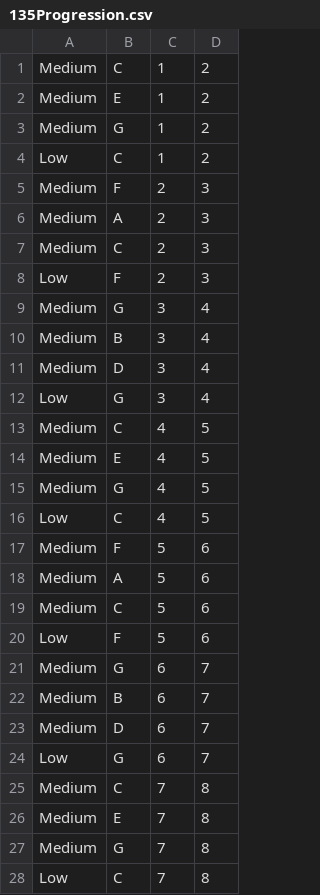
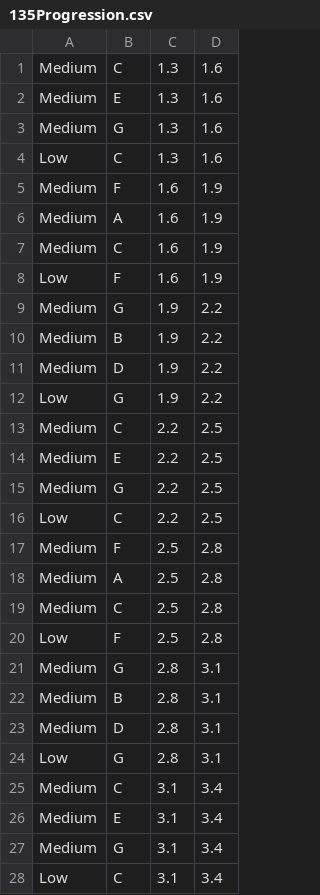
Before and after one commit to Jerryaa98/PianoLearner, a CSV file: Assets/Resources/Songs/135Progression.csv, drawn as a sheet; only a part is shown; the diff covers the shown part only.

Commit message:
update songs

```diff
--- a/Assets/Resources/Songs/135Progression.csv
+++ b/Assets/Resources/Songs/135Progression.csv
@@ -1,28 +1,28 @@
-Medium,C,1,2
-Medium,E,1,2
-Medium,G,1,2
-Low,C,1,2
-Medium,F,2,3
-Medium,A,2,3
-Medium,C,2,3
-Low,F,2,3
-Medium,G,3,4
-Medium,B,3,4
-Medium,D,3,4
-Low,G,3,4
-Medium,C,4,5
-Medium,E,4,5
-Medium,G,4,5
-Low,C,4,5
-Medium,F,5,6
-Medium,A,5,6
-Medium,C,5,6
-Low,F,5,6
-Medium,G,6,7
-Medium,B,6,7
-Medium,D,6,7
-Low,G,6,7
-Medium,C,7,8
-Medium,E,7,8
-Medium,G,7,8
-Low,C,7,8
+Medium,C,1.3,1.6
+Medium,E,1.3,1.6
+Medium,G,1.3,1.6
+Low,C,1.3,1.6
+Medium,F,1.6,1.9
+Medium,A,1.6,1.9
+Medium,C,1.6,1.9
+Low,F,1.6,1.9
+Medium,G,1.9,2.2
+Medium,B,1.9,2.2
+Medium,D,1.9,2.2
+Low,G,1.9,2.2
+Medium,C,2.2,2.5
+Medium,E,2.2,2.5
+Medium,G,2.2,2.5
+Low,C,2.2,2.5
+Medium,F,2.5,2.8
+Medium,A,2.5,2.8
+Medium,C,2.5,2.8
+Low,F,2.5,2.8
+Medium,G,2.8,3.1
+Medium,B,2.8,3.1
+Medium,D,2.8,3.1
+Low,G,2.8,3.1
+Medium,C,3.1,3.4
+Medium,E,3.1,3.4
+Medium,G,3.1,3.4
+Low,C,3.1,3.4
```
Also changed, not shown: 16 edited cells elsewhere in this file, Assets/Resources/Songs/1564Progression.csv, Assets/Resources/Songs/AllKeys.csv, 13 other files.
